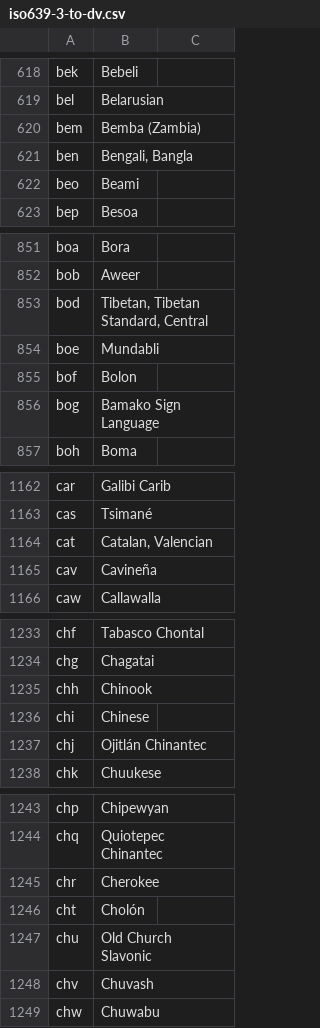
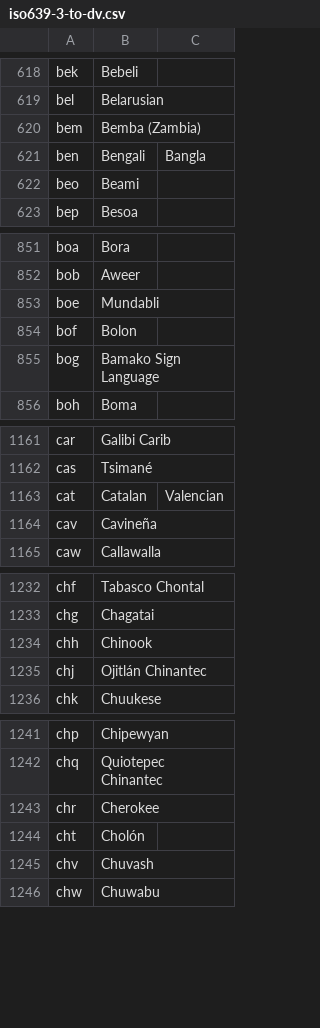
Before and after one commit to DANS-KNAW/dd-dataverse-ingest, a CSV file: src/main/assembly/dist/cfg/iso639-3-to-dv.csv, drawn as a sheet; only a part is shown, gaps mark what is left out; the diff covers the shown part only.

```diff
--- a/src/main/assembly/dist/cfg/iso639-3-to-dv.csv
+++ b/src/main/assembly/dist/cfg/iso639-3-to-dv.csv
@@ -620,3 +620,3 @@ bel,Belarusian
 bem,Bemba (Zambia)
-ben,"Bengali, Bangla"
+ben,Bengali, Bangla
 beo,Beami
@@ -852,3 +852,2 @@ boa,Bora
 bob,Aweer
-bod,"Tibetan, Tibetan Standard, Central"
 boe,Mundabli
@@ -1163,3 +1162,3 @@ car,Galibi Carib
 cas,Tsimané
-cat,"Catalan, Valencian"
+cat,Catalan, Valencian
 cav,Cavineña
@@ -1235,3 +1234,2 @@ chg,Chagatai
 chh,Chinook
-chi,Chinese
 chj,Ojitlán Chinantec
@@ -1246,3 +1244,2 @@ chr,Cherokee
 cht,Cholón
-chu,Old Church Slavonic
 chv,Chuvash
```
Also changed, not shown: 14 removed rows and 32 edited cells elsewhere in this file, 1 other file.
